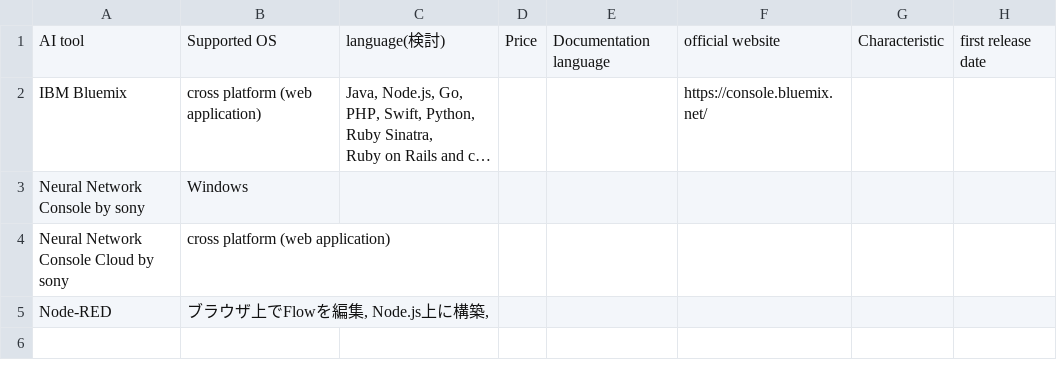
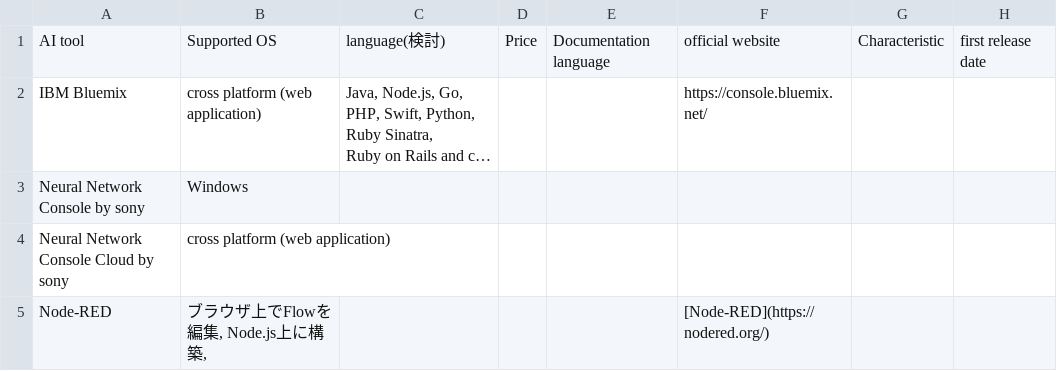
Before and after one commit to Toshi7/for-practice, a CSV file: a.csv, drawn as a sheet; long unchanged cells end in ….

Commit message:
Update a.csv

```diff
--- a/a.csv
+++ b/a.csv
@@ -5,2 +5,2 @@ Neural Network Console by sony,Windows,,,,,,
 Neural Network Console Cloud by sony,cross platform (web application),,,,,,
-Node-RED,"ブラウザ上でFlowを編集, Node.js上に構築, ",,,,,,
+Node-RED,"ブラウザ上でFlowを編集, Node.js上に構築, ",,,,[Node-RED](https://nodered.org/),,
```
